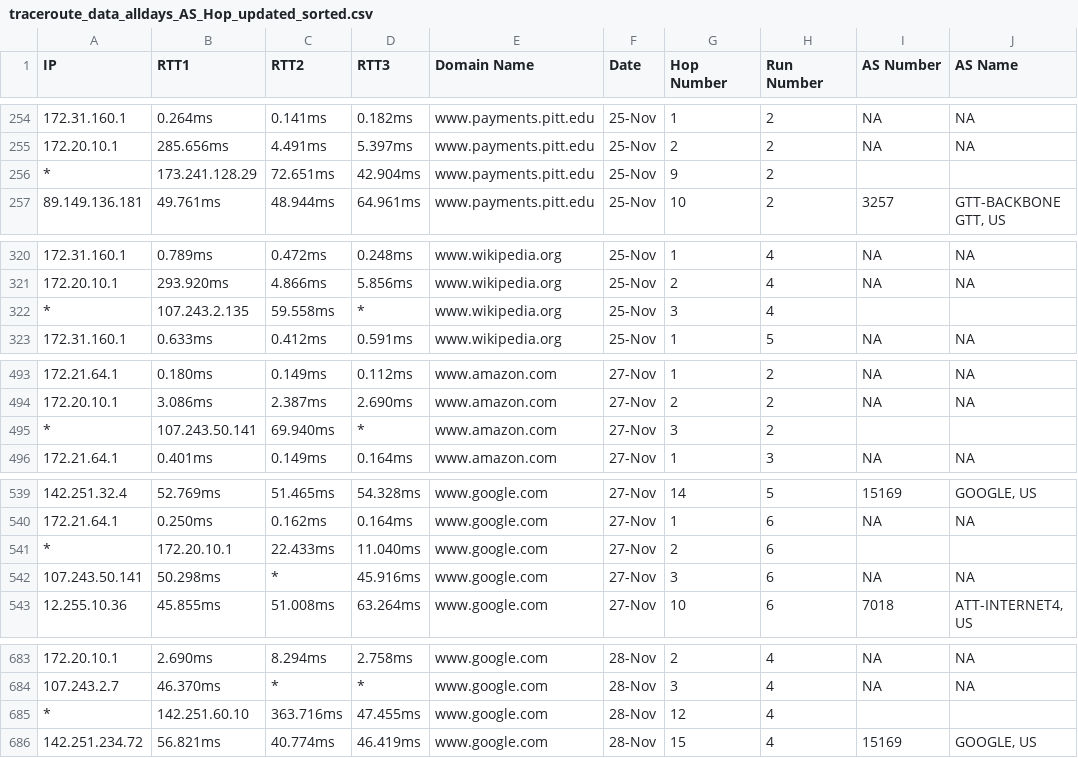
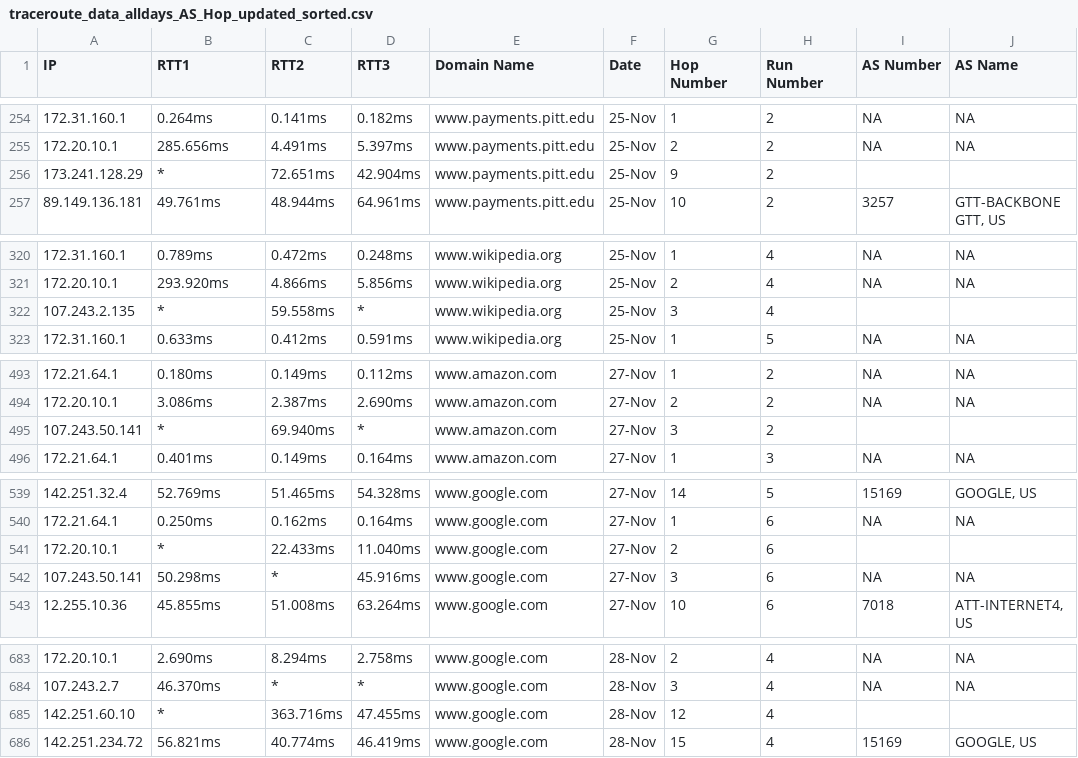
Before and after one commit to bhavana-devulapally/Amazon-Project, a CSV file: traceroute_data_alldays_AS_Hop_updated_sorted.csv, drawn as a sheet; only a part is shown, gaps mark what is left out; the diff covers the shown part only.

```diff
--- a/traceroute_data_alldays_AS_Hop_updated_sorted.csv
+++ b/traceroute_data_alldays_AS_Hop_updated_sorted.csv
@@ -255,3 +255,3 @@ IP,RTT1,RTT2,RTT3,Domain Name,Date,Hop Number,Run Number,AS Number,AS Name
 172.20.10.1,285.656ms,4.491ms,5.397ms,www.payments.pitt.edu,25-Nov,2,2,NA,NA
-*,173.241.128.29,72.651ms,42.904ms,www.payments.pitt.edu,25-Nov,9,2,,
+173.241.128.29,*,72.651ms,42.904ms,www.payments.pitt.edu,25-Nov,9,2,,
 89.149.136.181,49.761ms,48.944ms,64.961ms,www.payments.pitt.edu,25-Nov,10,2,3257,"GTT-BACKBONE GTT, US"
@@ -321,3 +321,3 @@ IP,RTT1,RTT2,RTT3,Domain Name,Date,Hop Number,Run Number,AS Number,AS Name
 172.20.10.1,293.920ms,4.866ms,5.856ms,www.wikipedia.org,25-Nov,2,4,NA,NA
-*,107.243.2.135,59.558ms,*,www.wikipedia.org,25-Nov,3,4,,
+107.243.2.135,*,59.558ms,*,www.wikipedia.org,25-Nov,3,4,,
 172.31.160.1,0.633ms,0.412ms,0.591ms,www.wikipedia.org,25-Nov,1,5,NA,NA
@@ -494,3 +494,3 @@ IP,RTT1,RTT2,RTT3,Domain Name,Date,Hop Number,Run Number,AS Number,AS Name
 172.20.10.1,3.086ms,2.387ms,2.690ms,www.amazon.com,27-Nov,2,2,NA,NA
-*,107.243.50.141,69.940ms,*,www.amazon.com,27-Nov,3,2,,
+107.243.50.141,*,69.940ms,*,www.amazon.com,27-Nov,3,2,,
 172.21.64.1,0.401ms,0.149ms,0.164ms,www.amazon.com,27-Nov,1,3,NA,NA
@@ -540,3 +540,3 @@ IP,RTT1,RTT2,RTT3,Domain Name,Date,Hop Number,Run Number,AS Number,AS Name
 172.21.64.1,0.250ms,0.162ms,0.164ms,www.google.com,27-Nov,1,6,NA,NA
-*,172.20.10.1,22.433ms,11.040ms,www.google.com,27-Nov,2,6,,
+172.20.10.1,*,22.433ms,11.040ms,www.google.com,27-Nov,2,6,,
 107.243.50.141,50.298ms,*,45.916ms,www.google.com,27-Nov,3,6,NA,NA
@@ -684,3 +684,3 @@ IP,RTT1,RTT2,RTT3,Domain Name,Date,Hop Number,Run Number,AS Number,AS Name
 107.243.2.7,46.370ms,*,*,www.google.com,28-Nov,3,4,NA,NA
-*,142.251.60.10,363.716ms,47.455ms,www.google.com,28-Nov,12,4,,
+142.251.60.10,*,363.716ms,47.455ms,www.google.com,28-Nov,12,4,,
 142.251.234.72,56.821ms,40.774ms,46.419ms,www.google.com,28-Nov,15,4,15169,"GOOGLE, US"
```
Also changed, not shown: 10 edited cells elsewhere in this file.
